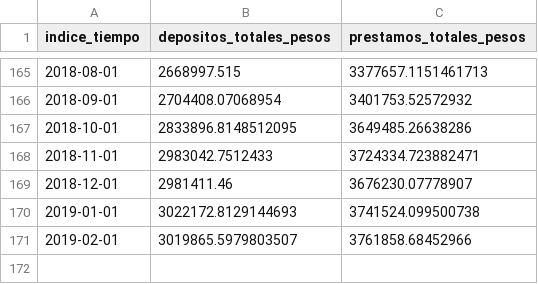
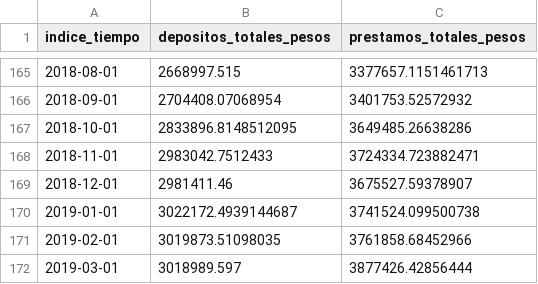
Before and after one commit to fldiaz/indicadores-dash-heroku, a CSV file: datos/depoyprest.csv, drawn as a sheet; only a part is shown, gaps mark what is left out.

```diff
--- a/datos/depoyprest.csv
+++ b/datos/depoyprest.csv
@@ -168,4 +168,5 @@ indice_tiempo,depositos_totales_pesos,prestamos_totales_pesos
 2018-11-01,2983042.7512433,3724334.723882471
-2018-12-01,2981411.46,3676230.07778907
-2019-01-01,3022172.8129144693,3741524.099500738
-2019-02-01,3019865.5979803507,3761858.68452966
+2018-12-01,2981411.46,3675527.59378907
+2019-01-01,3022172.4939144687,3741524.099500738
+2019-02-01,3019873.51098035,3761858.68452966
+2019-03-01,3018989.597,3877426.42856444
```
Also changed, not shown: datos/financiero.csv, datos/ingresos.csv, 7 other files.
